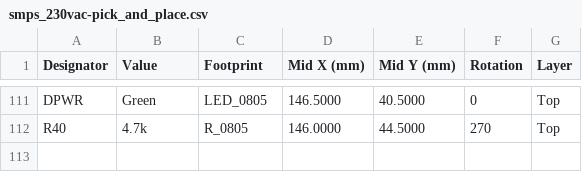
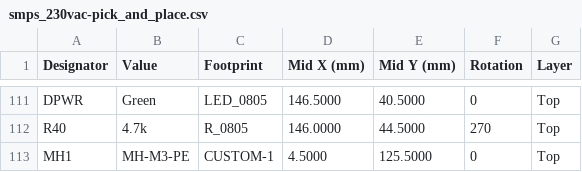
Before and after one commit to srinivasan-fh/si-eda, a CSV file: examples/smps-230vac-5-48v/fabrication/assembly/smps_230vac-pick_and_place.csv, drawn as a sheet; only a part is shown, gaps mark what is left out.

```diff
--- a/examples/smps-230vac-5-48v/fabrication/assembly/smps_230vac-pick_and_place.csv
+++ b/examples/smps-230vac-5-48v/fabrication/assembly/smps_230vac-pick_and_place.csv
@@ -112 +112,2 @@ DPWR,Green,LED_0805,146.5000,40.5000,0,Top
 R40,4.7k,R_0805,146.0000,44.5000,270,Top
+MH1,MH-M3-PE,CUSTOM-1,4.5000,125.5000,0,Top
```
Also changed, not shown: examples/smps-230vac-5-48v/fabrication/assembly/smps_230vac-bom_assembly.csv, examples/smps-230vac-5-48v/fabrication/assembly/smps_230vac-cpl.csv, 28 other files.
